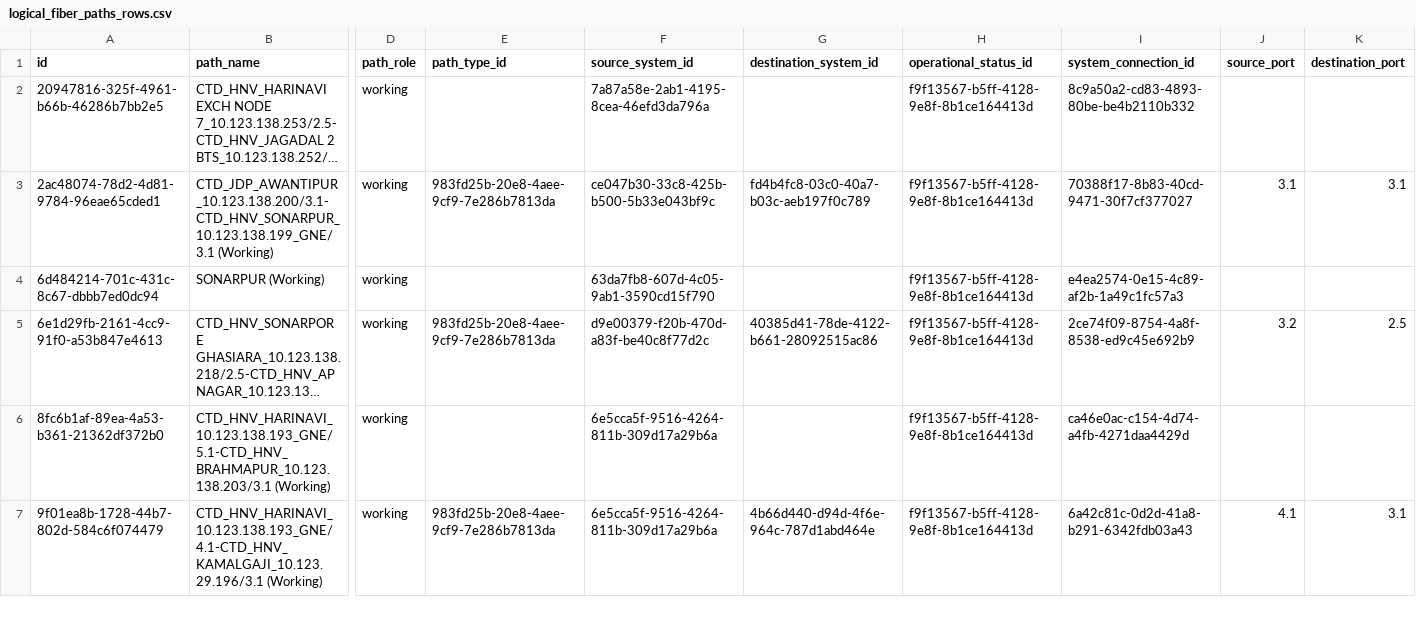
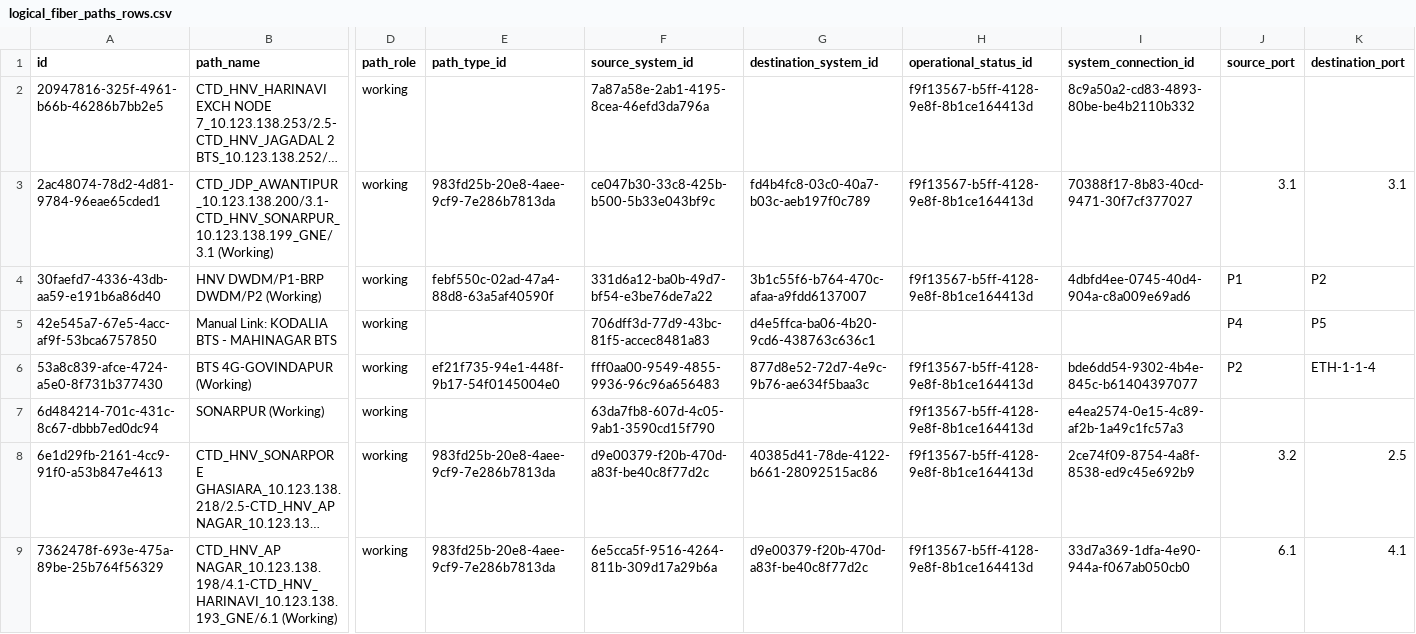
Before and after one commit to sdetmharinavi/hnvtx, a CSV file: data/csv/logical_fiber_paths_rows.csv, drawn as a sheet; only a part is shown, gaps mark what is left out; the shorter side is filled out with more unchanged rows; long unchanged cells end in …; rows hold the shown columns only; the diff covers the shown part only; the diff names each change by its address in the sheet, - before the commit and + after, or states it on an @@ line.

```diff
--- a/data/csv/logical_fiber_paths_rows.csv
+++ b/data/csv/logical_fiber_paths_rows.csv
+row 4: 30faefd7-4336-43db-aa59-e191b6a86d40 | HNV DWDM/P1-BRP DWDM/P2 (Working) | working | febf550c-02ad-47a4-88d8-63a5af40590f | 331d6a12-ba0b-49d7-bf54-e3be76de7a22 | 3b1c55f6-b764-470c-afaa-a9fdd6137007 | f9f13567-b5ff-4128-9e8f-8b1ce164413d | 4dbfd4ee-0745-40d4-904a-c8a009e69ad6 | P1 | P2
+row 5: 42e545a7-67e5-4acc-af9f-53bca6757850 | Manual Link: KODALIA BTS - MAHINAGAR BTS | working |  | 706dff3d-77d9-43bc-81f5-accec8481a83 | d4e5ffca-ba06-4b20-9cd6-438763c636c1 |  |  | P4 | P5
+row 6: 53a8c839-afce-4724-a5e0-8f731b377430 | BTS 4G-GOVINDAPUR (Working) | working | ef21f735-94e1-448f-9b17-54f0145004e0 | fff0aa00-9549-4855-9936-96c96a656483 | 877d8e52-72d7-4e9c-9b76-ae634f5baa3c | f9f13567-b5ff-4128-9e8f-8b1ce164413d | bde6dd54-9302-4b4e-845c-b61404397077 | P2 | ETH-1-1-4
+row 9: 7362478f-693e-475a-89be-25b764f56329 | CTD_HNV_AP NAGAR_10.123.138.198/4.1-CTD_HNV_HARINAVI_10.123.138.193_GNE/6.1 (Working) | working | 983fd25b-20e8-4aee-9cf9-7e286b7813da | 6e5cca5f-9516-4264-811b-309d17a29b6a | d9e00379-f20b-470d-a83f-be40c8f77d2c | f9f13567-b5ff-4128-9e8f-8b1ce164413d | 33d7a369-1dfa-4e90-944a-f067ab050cb0 | 6.1 | 4.1
```
Also changed, not shown: 12 added rows elsewhere in this file, data/csv/lookup_types_rows.csv, data/csv/nodes_rows.csv, 13 other files.
